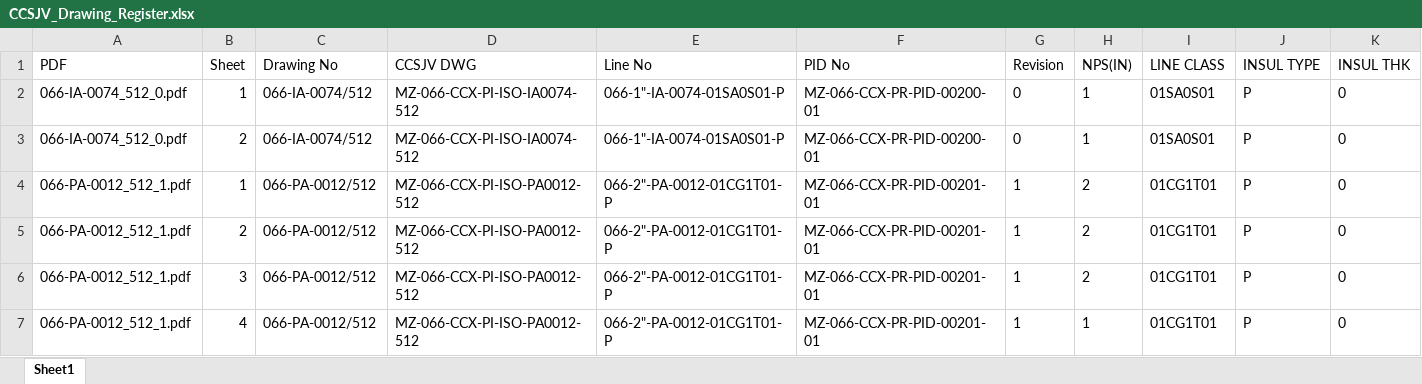
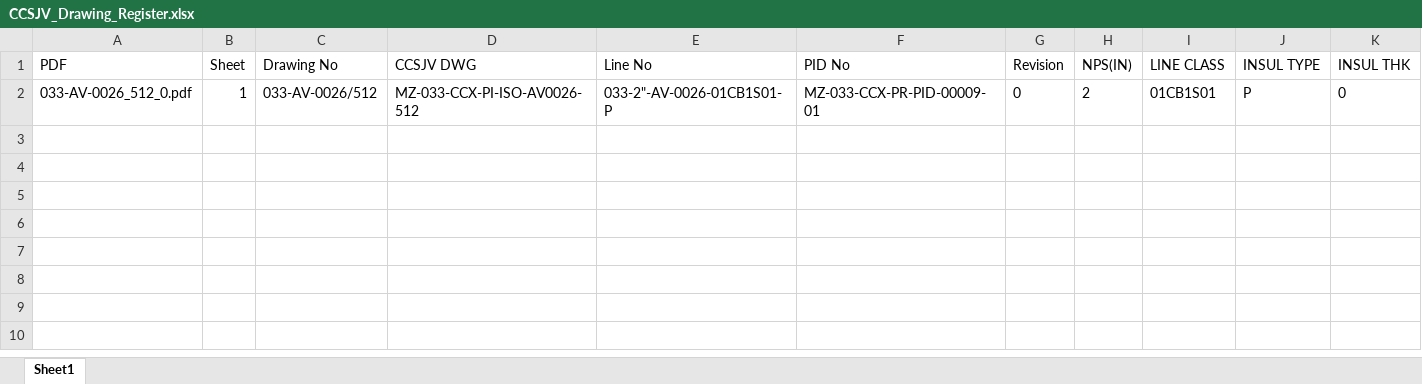
Before and after one commit to mozambiquelngpj4-dev/ccsjv-drawing-register, an Excel workbook: CCSJV_Drawing_Register.xlsx, sheet Sheet1, drawn as a sheet; only a part is shown; values as stored, in another font and other column widths than the file's, no borders; removed rows and columns are numbered as before the commit, all else as after; rows hold the shown columns only; the diff names each change by its address in the sheet, - before the commit and + after, or states it on an @@ line.

```diff
--- a/CCSJV_Drawing_Register.xlsx (sheet Sheet1)
+++ b/CCSJV_Drawing_Register.xlsx (sheet Sheet1)
-row 2: 066-IA-0074_512_0.pdf | 1 | 066-IA-0074/512 | MZ-066-CCX-PI-ISO-IA0074-512 | 066-1"-IA-0074-01SA0S01-P | MZ-066-CCX-PR-PID-00200-01 | 0 | 1 | 01SA0S01 | P | 0
-row 3: 066-IA-0074_512_0.pdf | 2 | 066-IA-0074/512 | MZ-066-CCX-PI-ISO-IA0074-512 | 066-1"-IA-0074-01SA0S01-P | MZ-066-CCX-PR-PID-00200-01 | 0 | 1 | 01SA0S01 | P | 0
-row 4: 066-PA-0012_512_1.pdf | 1 | 066-PA-0012/512 | MZ-066-CCX-PI-ISO-PA0012-512 | 066-2"-PA-0012-01CG1T01-P | MZ-066-CCX-PR-PID-00201-01 | 1 | 2 | 01CG1T01 | P | 0
-row 5: 066-PA-0012_512_1.pdf | 2 | 066-PA-0012/512 | MZ-066-CCX-PI-ISO-PA0012-512 | 066-2"-PA-0012-01CG1T01-P | MZ-066-CCX-PR-PID-00201-01 | 1 | 2 | 01CG1T01 | P | 0
-row 6: 066-PA-0012_512_1.pdf | 3 | 066-PA-0012/512 | MZ-066-CCX-PI-ISO-PA0012-512 | 066-2"-PA-0012-01CG1T01-P | MZ-066-CCX-PR-PID-00201-01 | 1 | 2 | 01CG1T01 | P | 0
-row 7: 066-PA-0012_512_1.pdf | 4 | 066-PA-0012/512 | MZ-066-CCX-PI-ISO-PA0012-512 | 066-2"-PA-0012-01CG1T01-P | MZ-066-CCX-PR-PID-00201-01 | 1 | 1 | 01CG1T01 | P | 0
+row 2: 033-AV-0026_512_0.pdf | 1 | 033-AV-0026/512 | MZ-033-CCX-PI-ISO-AV0026-512 | 033-2"-AV-0026-01CB1S01-P | MZ-033-CCX-PR-PID-00009-01 | 0 | 2 | 01CB1S01 | P | 0
```
Also changed, not shown: 1 other file.
